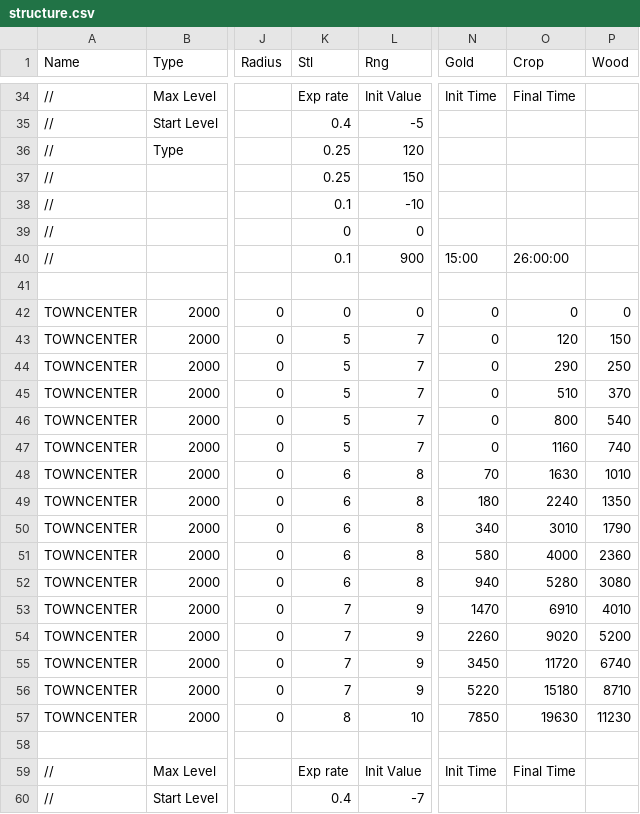
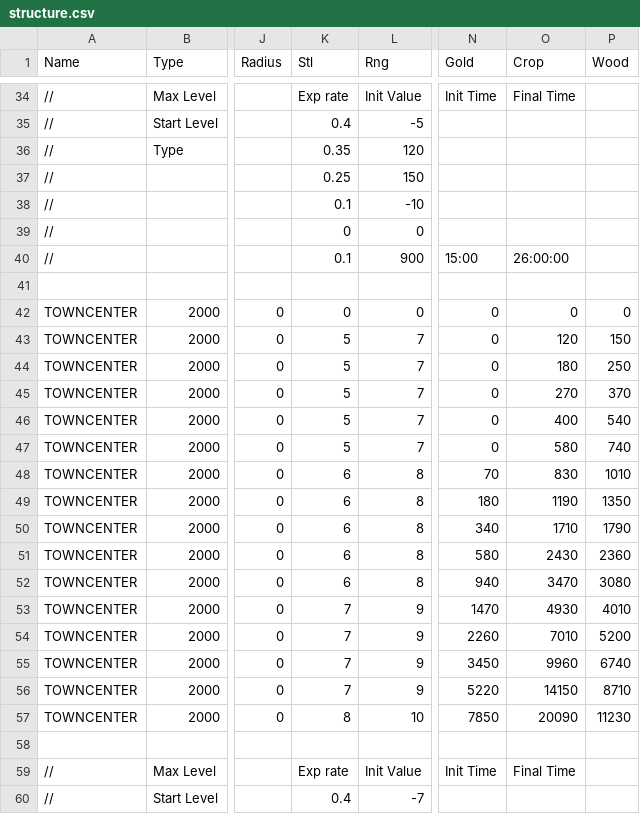
Before and after one commit to giulianob/tribalhero, a CSV file: conf/csv/structure.csv, drawn as a sheet; only a part is shown, gaps mark what is left out; the diff covers the shown part only; the diff names each change by its address in the sheet, - before the commit and + after, or states it on an @@ line.

Commit message:
lower cost of grape field by 1 labor

```diff
--- a/conf/csv/structure.csv
+++ b/conf/csv/structure.csv
-K36 (Stl): 0.25
+K36 (Stl): 0.35
-O44 (Crop): 290
+O44 (Crop): 180
-O45 (Crop): 510
+O45 (Crop): 270
-O46 (Crop): 800
+O46 (Crop): 400
-O47 (Crop): 1160
+O47 (Crop): 580
-O48 (Crop): 1630
+O48 (Crop): 830
-O49 (Crop): 2240
+O49 (Crop): 1190
-O50 (Crop): 3010
+O50 (Crop): 1710
-O51 (Crop): 4000
+O51 (Crop): 2430
-O52 (Crop): 5280
+O52 (Crop): 3470
-O53 (Crop): 6910
+O53 (Crop): 4930
-O54 (Crop): 9020
+O54 (Crop): 7010
-O55 (Crop): 11720
+O55 (Crop): 9960
-O56 (Crop): 15180
+O56 (Crop): 14150
-O57 (Crop): 19630
+O57 (Crop): 20090
```
Also changed, not shown: 18 edited cells elsewhere in this file.
